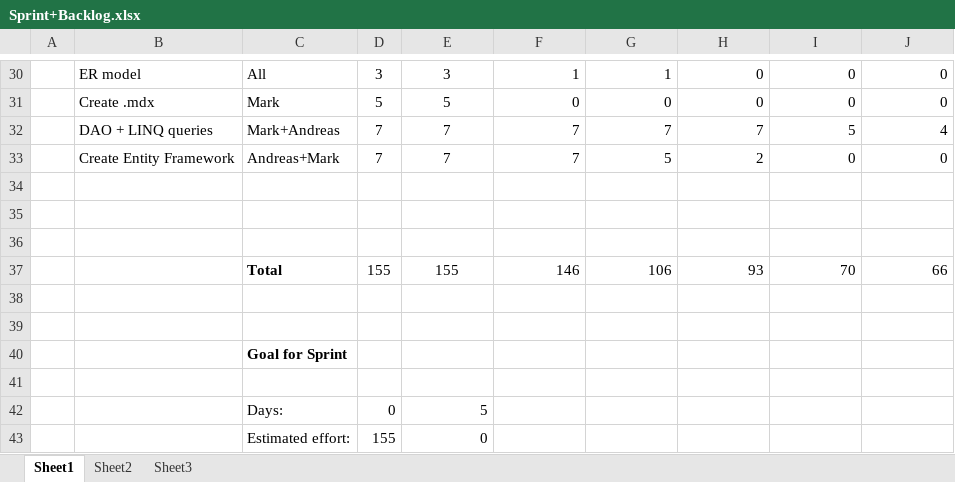
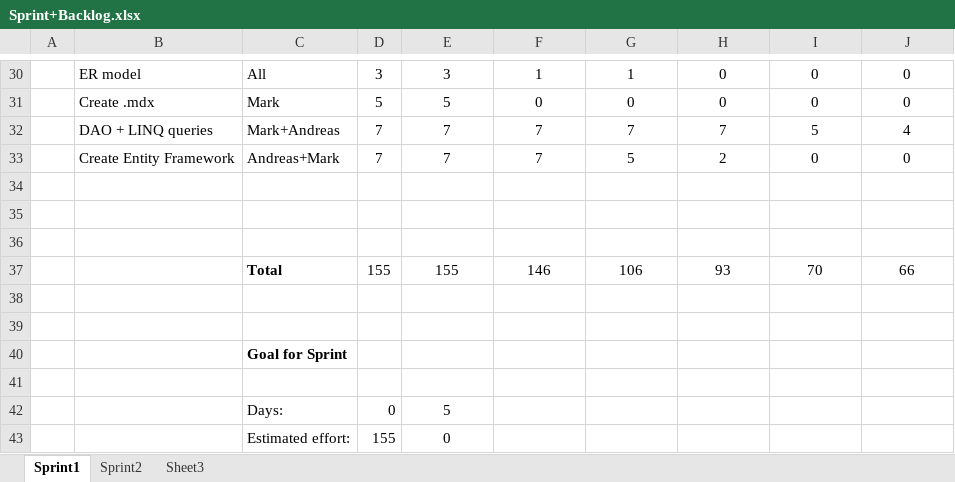
Before and after one commit to MikkelFunch/sliceofpie, an Excel workbook: doc/Sprint+Backlog.xlsx, sheet Sprint1, drawn as a sheet; only a part is shown, gaps mark what is left out; values as stored, in another font and other column widths than the file's, no borders; charts and pictures not drawn; the diff covers the shown part only; the diff names each change by its address in the sheet, - before the commit and + after, or states it on an @@ line.

```diff
--- a/doc/Sprint+Backlog.xlsx (sheet Sprint1)
+++ b/doc/Sprint+Backlog.xlsx (sheet Sprint1)
-sheet tab: Sheet1
+sheet tab: Sprint1
-sheet tab: Sheet2
+sheet tab: Sprint2
-F30:J33 alignment: right
+F30:J33 alignment: center
-F37:J37 alignment: right
+F37:J37 alignment: center
-E42:E43 alignment: right
+E42:E43 alignment: center
```
Also changed, not shown: cell formats elsewhere in this sheet, sheet Sprint2, charts or pictures, 3 other files.
